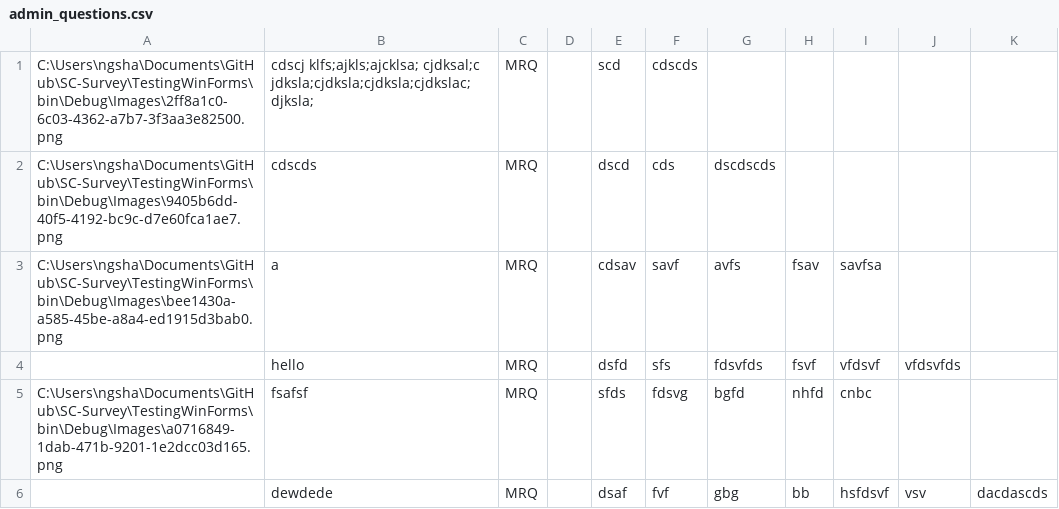
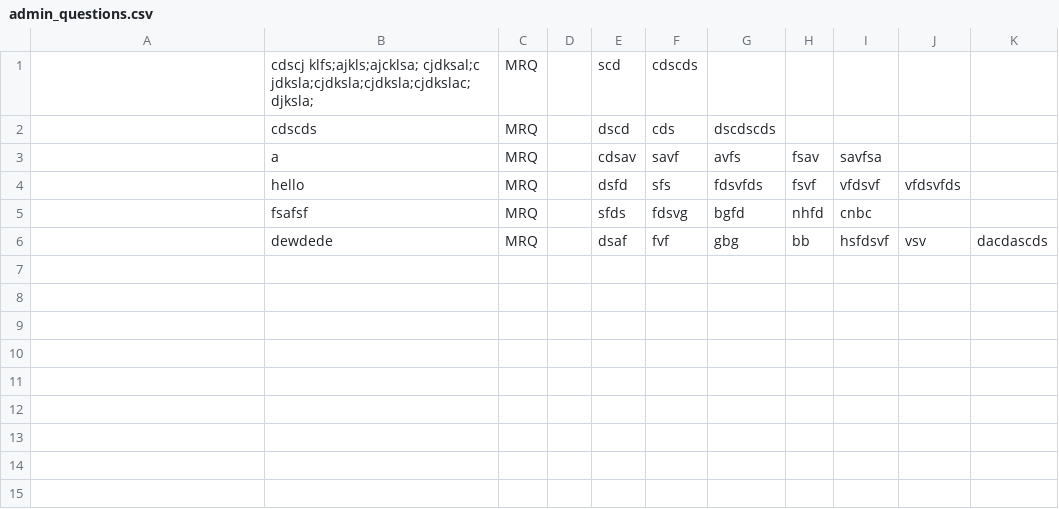
Before and after one commit to jovitaanderson/sc-survey, a CSV file: TestingWinForms/bin/Debug/admin/admin_questions.csv, drawn as a sheet.

```diff
--- a/TestingWinForms/bin/Debug/admin/admin_questions.csv
+++ b/TestingWinForms/bin/Debug/admin/admin_questions.csv
@@ -1,6 +1,6 @@
-C:\Users\ngsha\Documents\GitHub\SC-Survey\TestingWinForms\bin\Debug\Images\2ff8a1c0-6c03-4362-a7b7-3f3aa3e82500.png,cdscj klfs;ajkls;ajcklsa; cjdksal;c jdksla;cjdksla;cjdksla;cjdkslac;djksla;,MRQ,,scd,cdscds,,,,,
-C:\Users\ngsha\Documents\GitHub\SC-Survey\TestingWinForms\bin\Debug\Images\9405b6dd-40f5-4192-bc9c-d7e60fca1ae7.png,cdscds,MRQ,,dscd,cds,dscdscds,,,,
-C:\Users\ngsha\Documents\GitHub\SC-Survey\TestingWinForms\bin\Debug\Images\bee1430a-a585-45be-a8a4-ed1915d3bab0.png,a,MRQ,,cdsav,savf,avfs,fsav,savfsa,,
+,cdscj klfs;ajkls;ajcklsa; cjdksal;c jdksla;cjdksla;cjdksla;cjdkslac;djksla;,MRQ,,scd,cdscds,,,,,
+,cdscds,MRQ,,dscd,cds,dscdscds,,,,
+,a,MRQ,,cdsav,savf,avfs,fsav,savfsa,,
 ,hello,MRQ,,dsfd,sfs,fdsvfds,fsvf,vfdsvf,vfdsvfds,
-C:\Users\ngsha\Documents\GitHub\SC-Survey\TestingWinForms\bin\Debug\Images\a0716849-1dab-471b-9201-1e2dcc03d165.png,fsafsf,MRQ,,sfds,fdsvg,bgfd,nhfd,cnbc,,
+,fsafsf,MRQ,,sfds,fdsvg,bgfd,nhfd,cnbc,,
 ,dewdede,MRQ,,dsaf,fvf,gbg,bb,hsfdsvf,vsv,dacdascds
```
Also changed, not shown: TestingWinForms/bin/Debug/admin/admin_advance.csv, TestingWinForms/bin/Debug/admin/admin_questions_fonts.csv, 7 other files.
